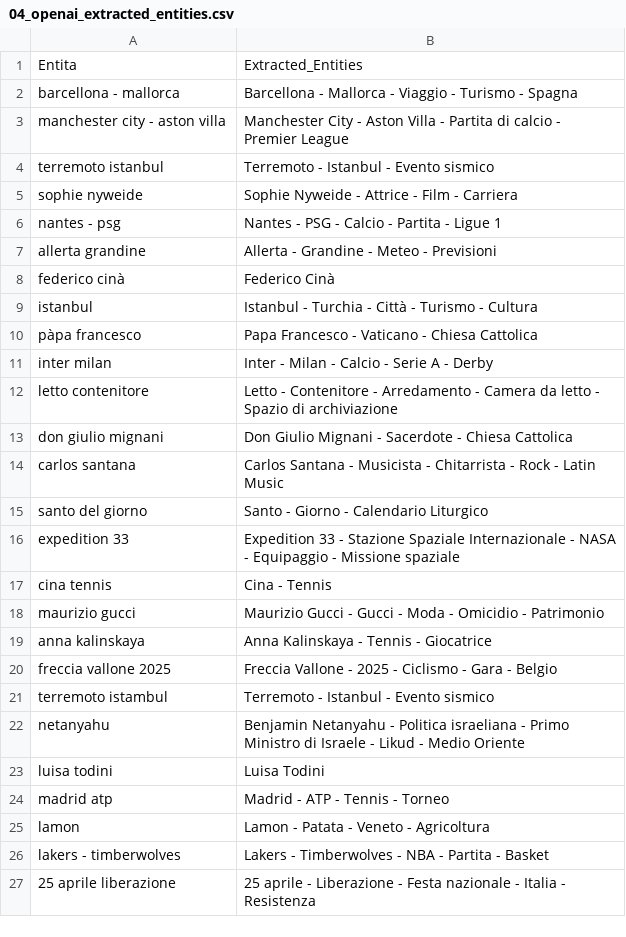
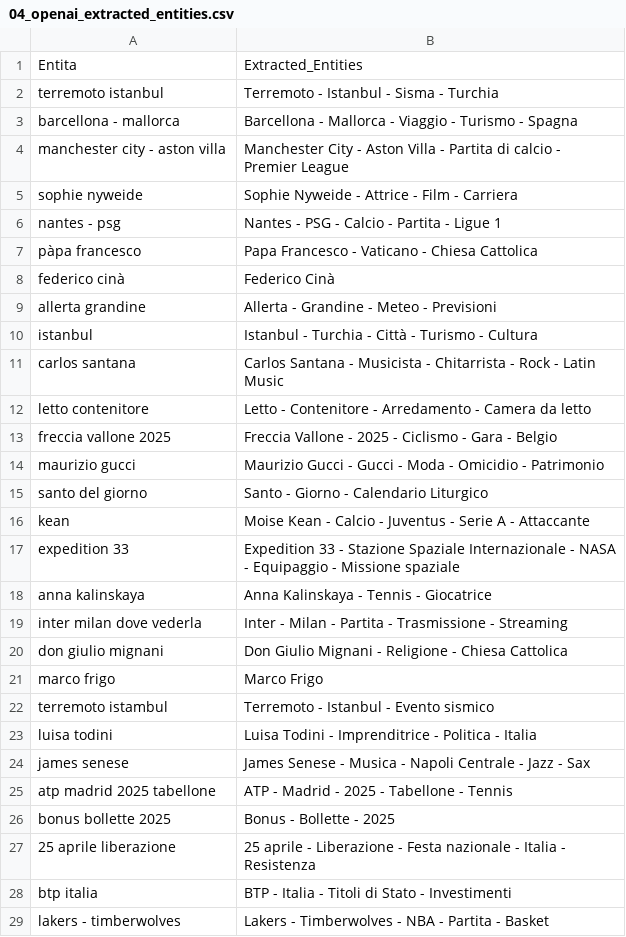
Before and after one commit to maledizionisrls/discover-prophet-website, a CSV file: checkpoint_data/04_openai_extracted_entities.csv, drawn as a sheet; only a part is shown; the diff covers the shown part only.

```diff
--- a/checkpoint_data/04_openai_extracted_entities.csv
+++ b/checkpoint_data/04_openai_extracted_entities.csv
@@ -1,27 +1,29 @@
 Entita,Extracted_Entities
+terremoto istanbul,Terremoto - Istanbul - Sisma - Turchia
 barcellona - mallorca,Barcellona - Mallorca - Viaggio - Turismo - Spagna
 manchester city - aston villa,Manchester City - Aston Villa - Partita di calcio - Premier League
-terremoto istanbul,Terremoto - Istanbul - Evento sismico
 sophie nyweide,Sophie Nyweide - Attrice - Film - Carriera
 nantes - psg,Nantes - PSG - Calcio - Partita - Ligue 1
+pàpa francesco,Papa Francesco - Vaticano - Chiesa Cattolica
+federico cinà,Federico Cinà
 allerta grandine,Allerta - Grandine - Meteo - Previsioni
-federico cinà,Federico Cinà
 istanbul,Istanbul - Turchia - Città - Turismo - Cultura
-pàpa francesco,Papa Francesco - Vaticano - Chiesa Cattolica
-inter milan,Inter - Milan - Calcio - Serie A - Derby
-letto contenitore,Letto - Contenitore - Arredamento - Camera da letto - Spazio di archiviazione
-don giulio mignani,Don Giulio Mignani - Sacerdote - Chiesa Cattolica
 carlos santana,Carlos Santana - Musicista - Chitarrista - Rock - Latin Music
+letto contenitore,Letto - Contenitore - Arredamento - Camera da letto
+freccia vallone 2025,Freccia Vallone - 2025 - Ciclismo - Gara - Belgio
+maurizio gucci,Maurizio Gucci - Gucci - Moda - Omicidio - Patrimonio
 santo del giorno,Santo - Giorno - Calendario Liturgico
+kean,Moise Kean - Calcio - Juventus - Serie A - Attaccante
 expedition 33,Expedition 33 - Stazione Spaziale Internazionale - NASA - Equipaggio - Missione spaziale
-cina tennis,Cina - Tennis
-maurizio gucci,Maurizio Gucci - Gucci - Moda - Omicidio - Patrimonio
 anna kalinskaya,Anna Kalinskaya - Tennis - Giocatrice
-freccia vallone 2025,Freccia Vallone - 2025 - Ciclismo - Gara - Belgio
+inter milan dove vederla,Inter - Milan - Partita - Trasmissione - Streaming
+don giulio mignani,Don Giulio Mignani - Religione - Chiesa Cattolica
+marco frigo,Marco Frigo
 terremoto istambul,Terremoto - Istanbul - Evento sismico
-netanyahu,Benjamin Netanyahu - Politica israeliana - Primo Ministro di Israele - Likud - Medio Oriente
-luisa todini,Luisa Todini
-madrid atp,Madrid - ATP - Tennis - Torneo
-lamon,Lamon - Patata - Veneto - Agricoltura
+luisa todini,Luisa Todini - Imprenditrice - Politica - Italia
+james senese,James Senese - Musica - Napoli Centrale - Jazz - Sax
+atp madrid 2025 tabellone,ATP - Madrid - 2025 - Tabellone - Tennis
+bonus bollette 2025,Bonus - Bollette - 2025
+25 aprile liberazione,25 aprile - Liberazione - Festa nazionale - Italia - Resistenza
+btp italia,BTP - Italia - Titoli di Stato - Investimenti
 lakers - timberwolves,Lakers - Timberwolves - NBA - Partita - Basket
-25 aprile liberazione,25 aprile - Liberazione - Festa nazionale - Italia - Resistenza
```
Also changed, not shown: 11 added rows, 13 removed rows and 4 edited cells elsewhere in this file, checkpoint_data/01_entities_ordered_extracted.csv, checkpoint_data/02_context_run_1_scores.csv, 5 other files.
